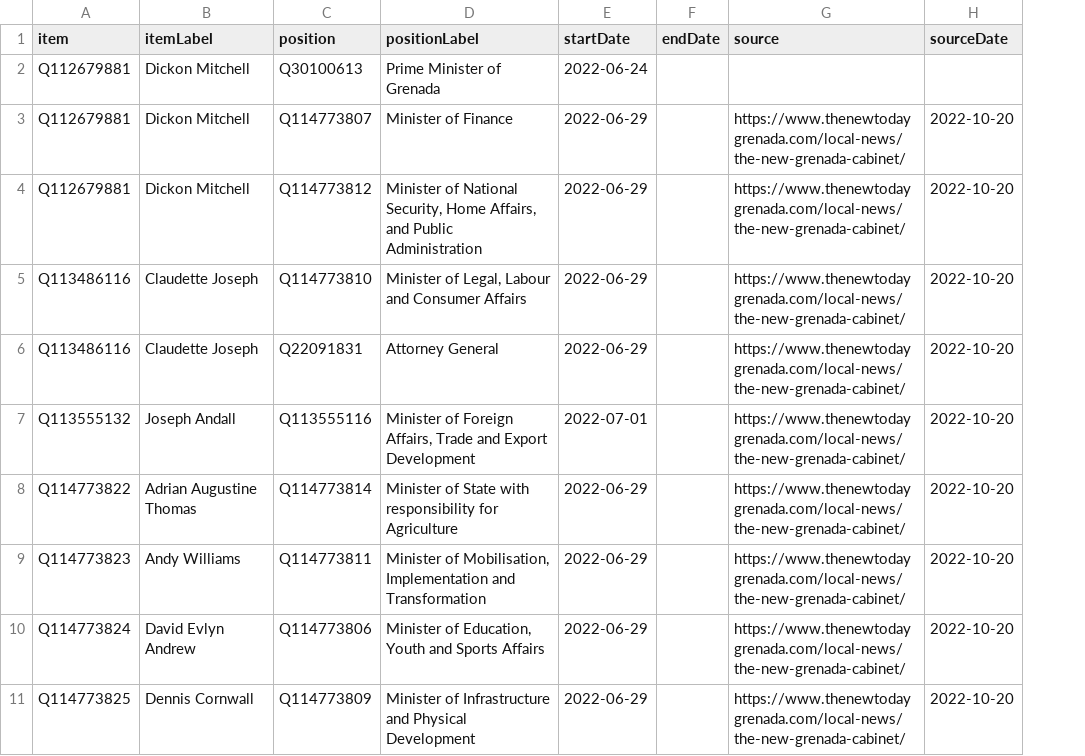
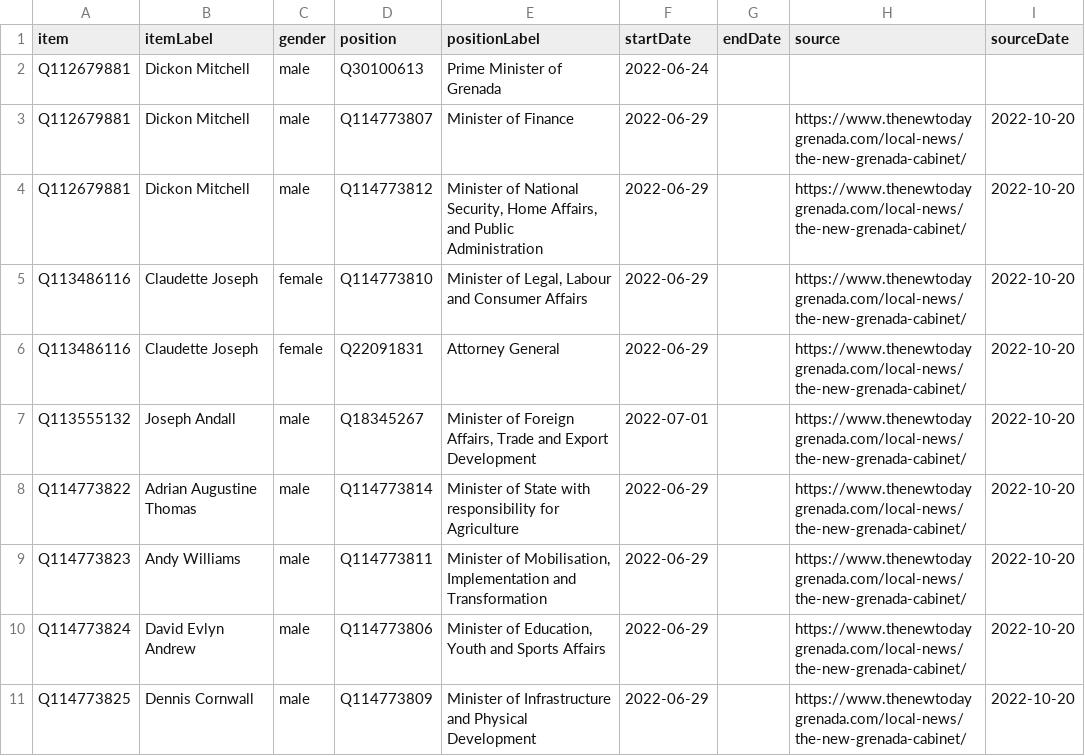
Before and after one commit to every-politician-scrapers/grenada, a CSV file: sources/cabinet/2022-mitchell-announcement/wikidata.csv, drawn as a sheet; only a part is shown; addresses are those after the commit; the diff names each change by its address in the sheet, - before the commit and + after, or states it on an @@ line.

Commit message:
compare gender

```diff
--- a/sources/cabinet/2022-mitchell-announcement/wikidata.csv
+++ b/sources/cabinet/2022-mitchell-announcement/wikidata.csv
+column C (gender), rows 2-11: male | male | male | female | female | male | male | male | male | male
-D7 (position): Q113555116
+D7 (position): Q18345267
```
Also changed, not shown: 3 other files.
